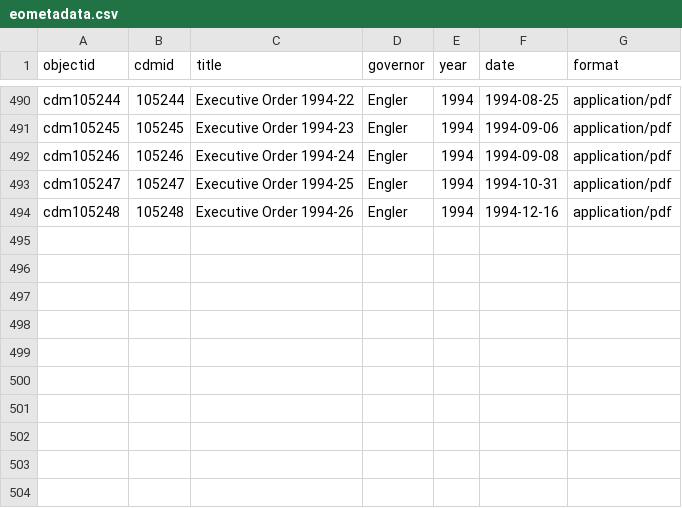
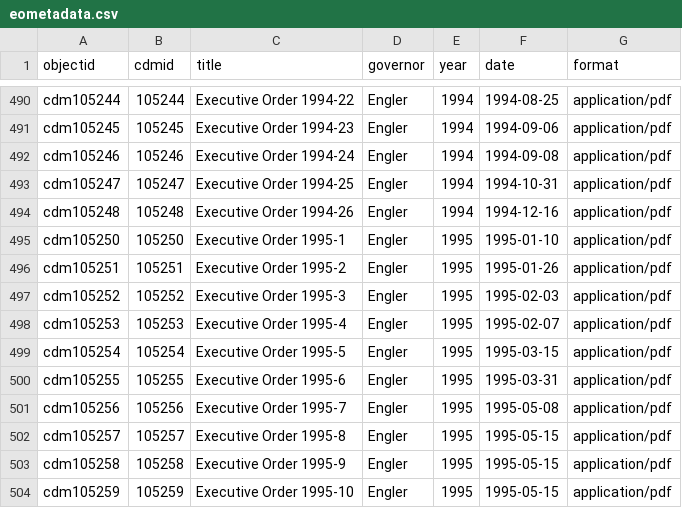
Before and after one commit to libraryofmichigan/executiveorders, a CSV file: _data/eometadata.csv, drawn as a sheet; only a part is shown, gaps mark what is left out.

Commit message:
added metadata 1995 eo 1-10

```diff
--- a/_data/eometadata.csv
+++ b/_data/eometadata.csv
@@ -494 +494,11 @@ cdm105247,105247,Executive Order 1994-25,Engler,1994,1994-10-31,application/pdf
 cdm105248,105248,Executive Order 1994-26,Engler,1994,1994-12-16,application/pdf
+cdm105250,105250,Executive Order 1995-1,Engler,1995,1995-01-10,application/pdf
+cdm105251,105251,Executive Order 1995-2,Engler,1995,1995-01-26,application/pdf
+cdm105252,105252,Executive Order 1995-3,Engler,1995,1995-02-03,application/pdf
+cdm105253,105253,Executive Order 1995-4,Engler,1995,1995-02-07,application/pdf
+cdm105254,105254,Executive Order 1995-5,Engler,1995,1995-03-15,application/pdf
+cdm105255,105255,Executive Order 1995-6,Engler,1995,1995-03-31,application/pdf
+cdm105256,105256,Executive Order 1995-7,Engler,1995,1995-05-08,application/pdf
+cdm105257,105257,Executive Order 1995-8,Engler,1995,1995-05-15,application/pdf
+cdm105258,105258,Executive Order 1995-9,Engler,1995,1995-05-15,application/pdf
+cdm105259,105259,Executive Order 1995-10,Engler,1995,1995-05-15,application/pdf
```
